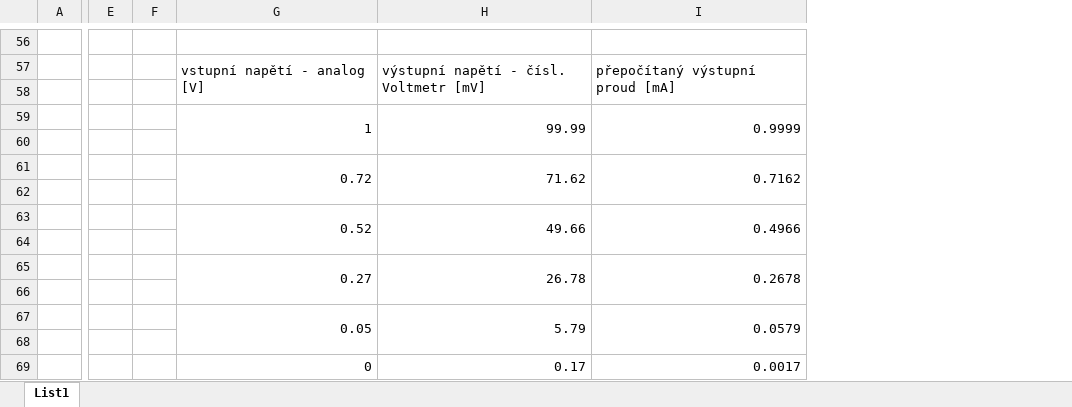
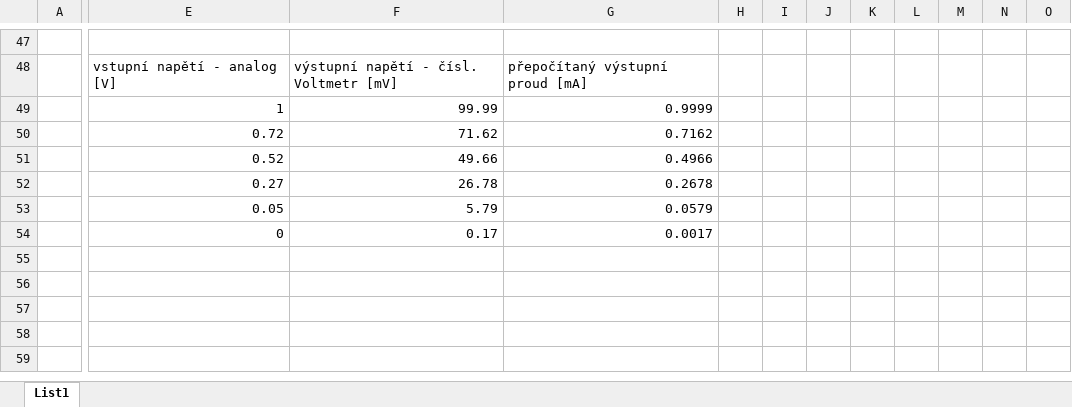
Before and after one commit to cviop/Protokoly, an Excel workbook: cv_7/data/EMB-cv_7.xlsx, sheet List1, drawn as a sheet; only a part is shown, gaps mark what is left out; values as stored, in another font and other column widths than the file's, no borders; charts and pictures not drawn; removed rows and columns are numbered as before the commit, all else as after; rows hold the shown columns only; the diff covers the shown part only; the diff names each change by its address in the sheet, - before the commit and + after, or states it on an @@ line.

```diff
--- a/cv_7/data/EMB-cv_7.xlsx (sheet List1)
+++ b/cv_7/data/EMB-cv_7.xlsx (sheet List1)
-column E, empty
-column F, empty
+column H, empty
+column I, empty
+column J, empty
+column K, empty
+column L, empty
+column M, empty
+column N, empty
+column O, empty
-G57:G58 merged
-H57:H58 merged
-I57:I58 merged
-row 58: (empty)
-G59:G60 merged
-H59:H60 merged
-I59:I60 merged
-row 60: (empty)
-G61:G62 merged
-H61:H62 merged
-I61:I62 merged
-row 62: (empty)
-G63:G64 merged
-H63:H64 merged
-I63:I64 merged
-row 64: (empty)
-G65:G66 merged
-H65:H66 merged
-I65:I66 merged
-row 66: (empty)
-G67:G68 merged
-H67:H68 merged
-I67:I68 merged
-row 68: (empty)
```
Also changed, not shown: 5 added rows, 14 removed rows and 25 edited cells elsewhere in this sheet, charts or pictures, 9 other files.
